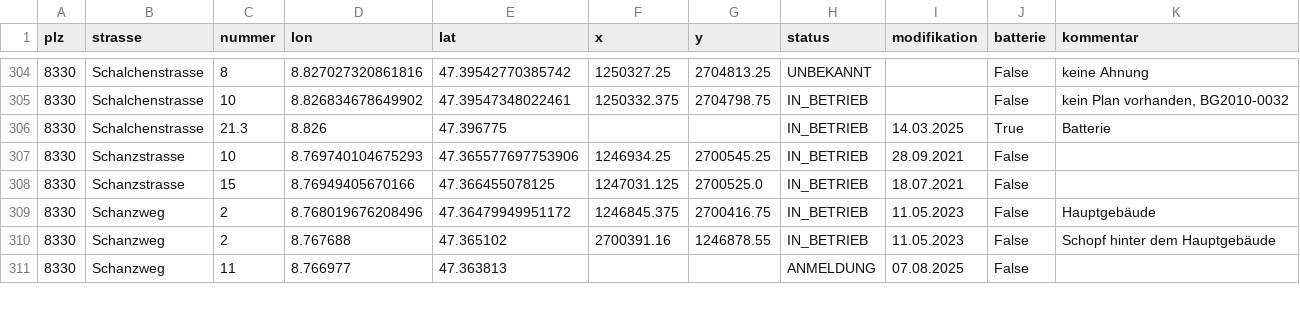
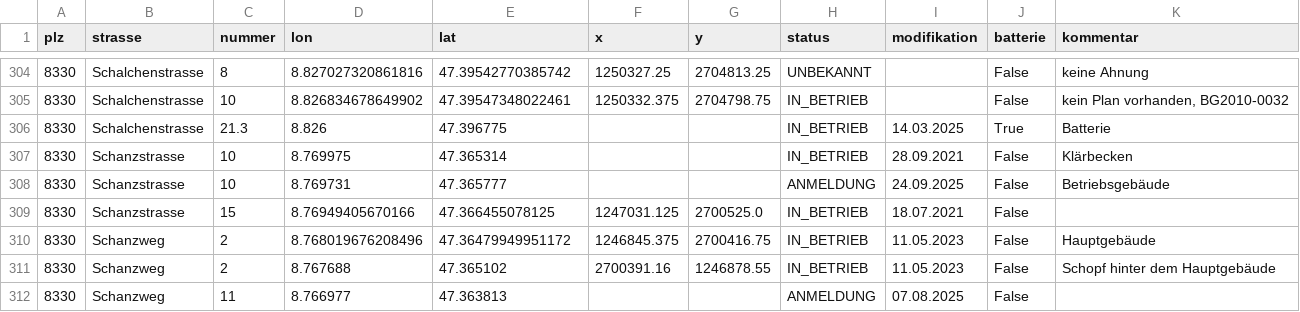
Before and after one commit to loeti82/firemap, a CSV file: pv.csv, drawn as a sheet; only a part is shown, gaps mark what is left out.

Commit message:
Schanzstrasse 10

```diff
--- a/pv.csv
+++ b/pv.csv
@@ -306,3 +306,4 @@ plz,strasse,nummer,lon,lat,x,y,status,modifikation,batterie,kommentar
 8330,Schalchenstrasse,21.3,8.826,47.396775,,,IN_BETRIEB,14.03.2025,True,Batterie
-8330,Schanzstrasse,10,8.769740104675293,47.365577697753906,1246934.25,2700545.25,IN_BETRIEB,28.09.2021,False,
+8330,Schanzstrasse,10,8.769975,47.365314,,,IN_BETRIEB,28.09.2021,False,Klärbecken
+8330,Schanzstrasse,10,8.769731,47.365777,,,ANMELDUNG,24.09.2025,False,Betriebsgebäude
 8330,Schanzstrasse,15,8.76949405670166,47.366455078125,1247031.125,2700525.0,IN_BETRIEB,18.07.2021,False,
```
